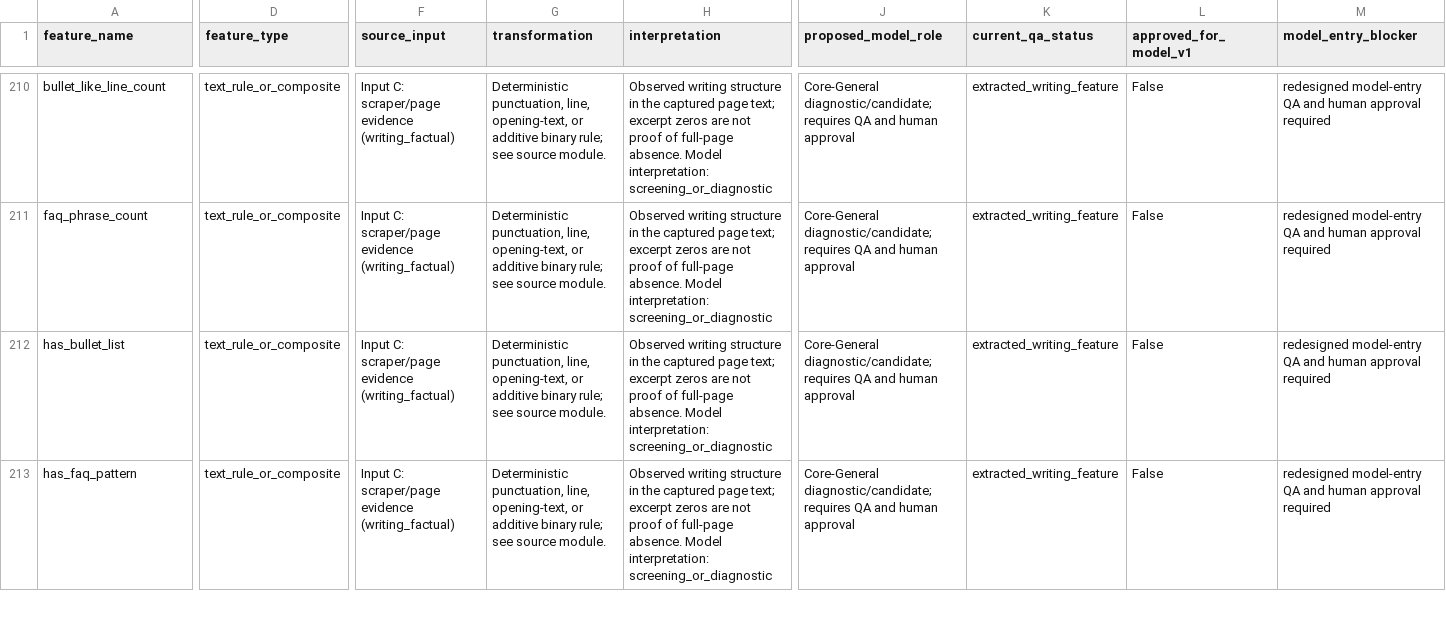
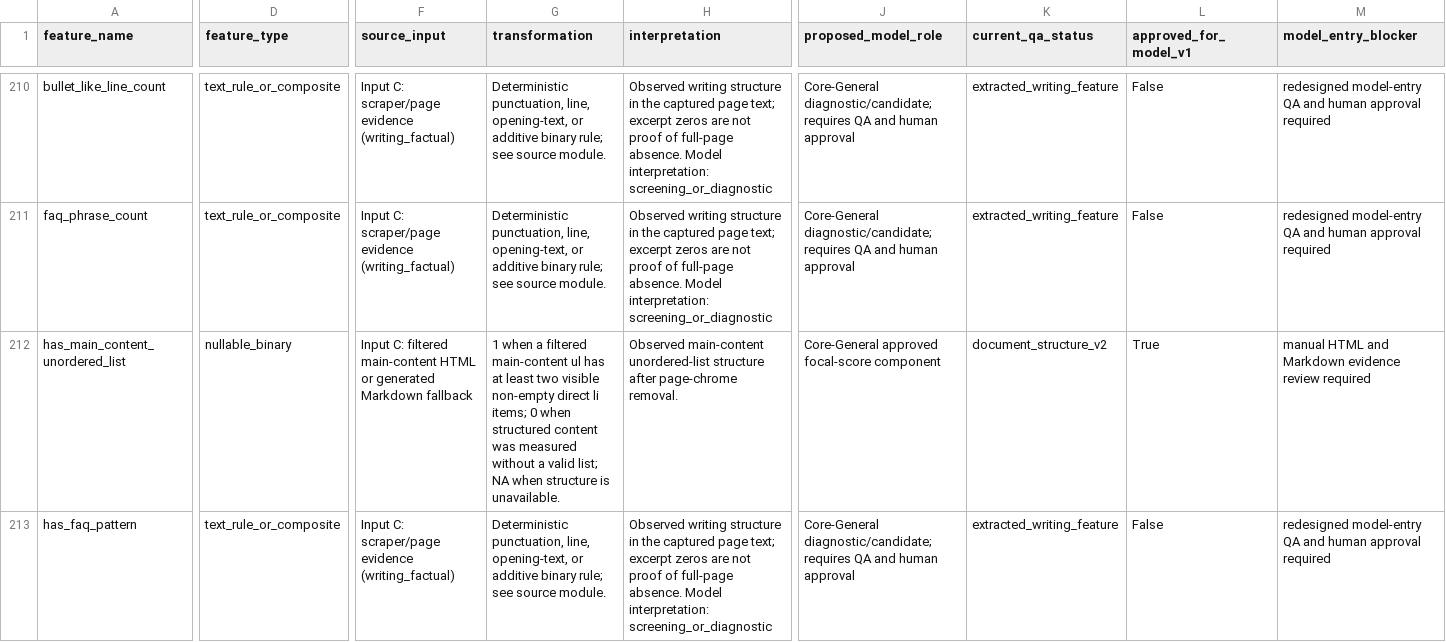
Before and after one commit to keyboardban/citescope, a CSV file: tables/econometrics_feature_family_mapping_v1.csv, drawn as a sheet; only a part is shown, gaps mark what is left out; the diff covers the shown part only; the diff names each change by its address in the sheet, - before the commit and + after, or states it on an @@ line.

```diff
--- a/tables/econometrics_feature_family_mapping_v1.csv
+++ b/tables/econometrics_feature_family_mapping_v1.csv
-A212 (feature_name): has_bullet_list
+A212 (feature_name): has_main_content_unordered_list
-D212 (feature_type): text_rule_or_composite
+D212 (feature_type): nullable_binary
-F212 (source_input): Input C: scraper/page evidence (writing_factual)
+F212 (source_input): Input C: filtered main-content HTML or generated Markdown fallback
-G212 (transformation): Deterministic punctuation, line, opening-text, or additive binary rule; see source module.
+G212 (transformation): 1 when a filtered main-content ul has at least two visible non-empty direct li items; 0 when structured content was measured without a valid list; NA when structure is unavailable.
-H212 (interpretation): Observed writing structure in the captured page text; excerpt zeros are not proof of full-page absence. Model interpretation: screening_or_diagnostic
+H212 (interpretation): Observed main-content unordered-list structure after page-chrome removal.
-J212 (proposed_model_role): Core-General diagnostic/candidate; requires QA and human approval
+J212 (proposed_model_role): Core-General approved focal-score component
-K212 (current_qa_status): extracted_writing_feature
+K212 (current_qa_status): document_structure_v2
-L212 (approved_for_model_v1): False
+L212 (approved_for_model_v1): True
-M212 (model_entry_blocker): redesigned model-entry QA and human approval required
+M212 (model_entry_blocker): manual HTML and Markdown evidence review required
```
Also changed, not shown: 21 edited cells elsewhere in this file, config/econometrics_selected_features_v2.csv, tables/econometrics_model_registry_v2.csv, 50 other files.
